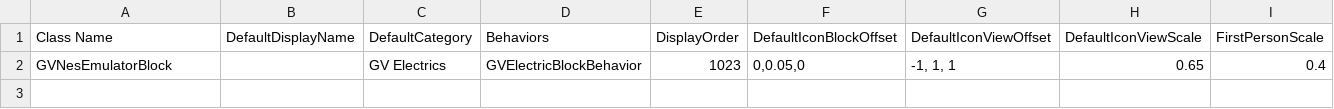
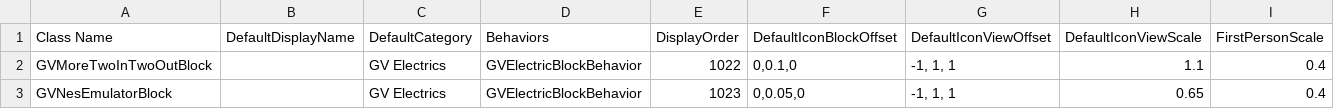
Before and after one commit to XiaofengdiZhu/Gigavolt, a CSV file: Gigavolt.Expand/Assets/Gigavolt.Expand.csv, drawn as a sheet; only a part is shown; rows hold the shown columns only; the diff names each change by its address in the sheet, - before the commit and + after, or states it on an @@ line.

```diff
--- a/Gigavolt.Expand/Assets/Gigavolt.Expand.csv
+++ b/Gigavolt.Expand/Assets/Gigavolt.Expand.csv
+row 2: GVMoreTwoInTwoOutBlock |  | GV Electrics | GVElectricBlockBehavior | 1022 | 0,0.1,0 | -1, 1, 1 | 1.1 | 0.4
```
Also changed, not shown: BlockIndexAndDisplayOrder.csv, 7 other files.
